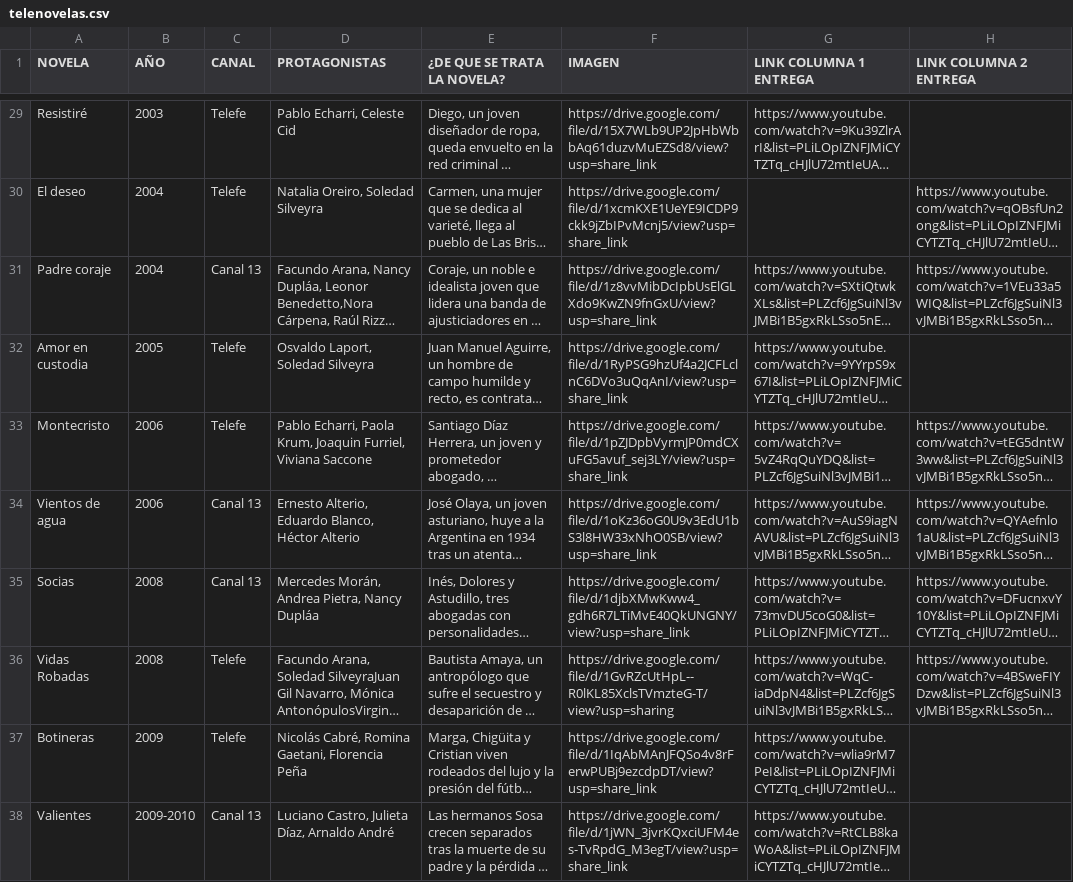
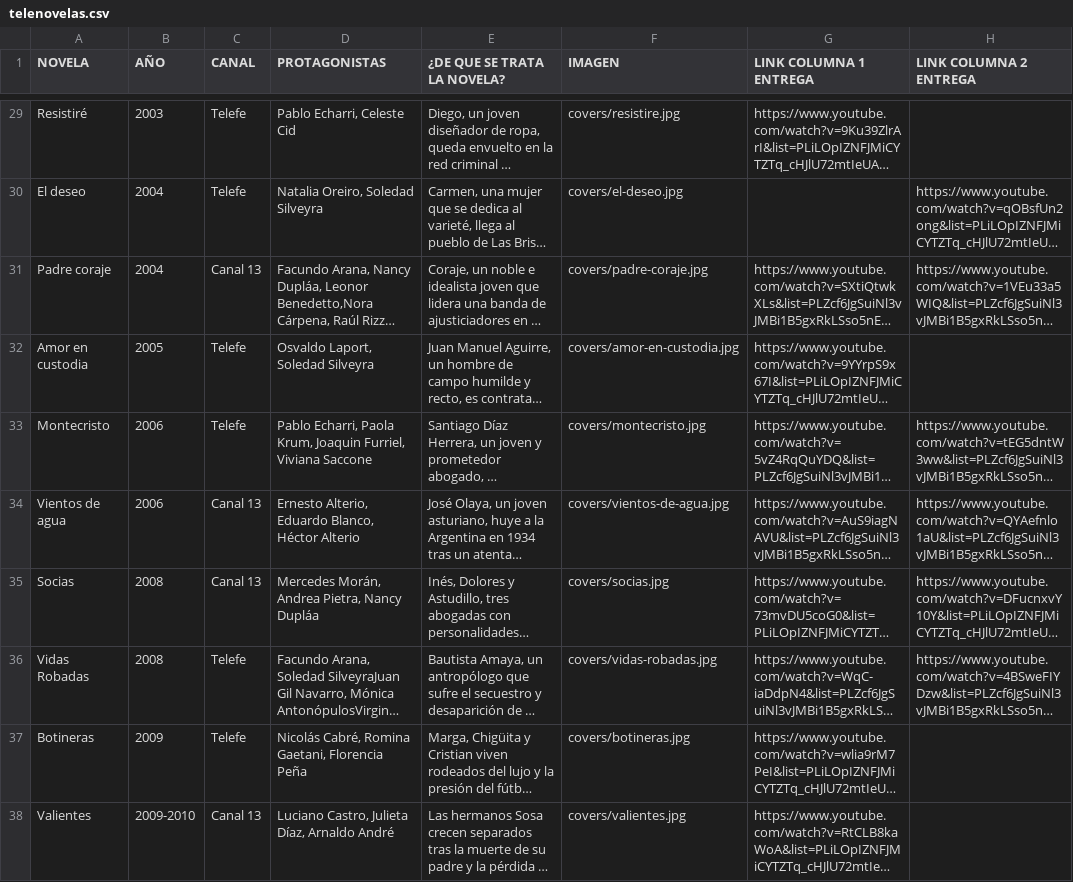
Before and after one commit to brotochola/novelascafeymasitas, a CSV file: telenovelas.csv, drawn as a sheet; only a part is shown, gaps mark what is left out; long unchanged cells end in …; the diff covers the shown part only; the diff names each change by its address in the sheet, - before the commit and + after, or states it on an @@ line.

Commit message:
Enhance app.js with internationalization support, adding Spanish and English translations for various UI elements. Update index.html for improved bilingual navigation and modify styles.css to standardize link colors and button styles. Remove unused image and font files to streamline the project.

```diff
--- a/telenovelas.csv
+++ b/telenovelas.csv
-F29 (IMAGEN): https://drive.google.com/file/d/15X7WLb9UP2JpHbWbbAq61duzvMuEZSd8/view?usp=share_link
+F29 (IMAGEN): covers/resistire.jpg
-F30 (IMAGEN): https://drive.google.com/file/d/1xcmKXE1UeYE9ICDP9ckk9jZbIPvMcnj5/view?usp=share_link
+F30 (IMAGEN): covers/el-deseo.jpg
-F31 (IMAGEN): https://drive.google.com/file/d/1z8vvMibDcIpbUsElGLXdo9KwZN9fnGxU/view?usp=share_link
+F31 (IMAGEN): covers/padre-coraje.jpg
-F32 (IMAGEN): https://drive.google.com/file/d/1RyPSG9hzUf4a2JCFLclnC6DVo3uQqAnI/view?usp=share_link
+F32 (IMAGEN): covers/amor-en-custodia.jpg
-F33 (IMAGEN): https://drive.google.com/file/d/1pZJDpbVyrmJP0mdCXuFG5avuf_sej3LY/view?usp=share_link
+F33 (IMAGEN): covers/montecristo.jpg
-F34 (IMAGEN): https://drive.google.com/file/d/1oKz36oG0U9v3EdU1bS3l8HW33xNhO0SB/view?usp=share_link
+F34 (IMAGEN): covers/vientos-de-agua.jpg
-F35 (IMAGEN): https://drive.google.com/file/d/1djbXMwKww4_gdh6R7LTiMvE40QkUNGNY/view?usp=share_link
+F35 (IMAGEN): covers/socias.jpg
-F36 (IMAGEN): https://drive.google.com/file/d/1GvRZcUtHpL--R0lKL85XclsTVmzteG-T/view?usp=sharing
+F36 (IMAGEN): covers/vidas-robadas.jpg
-F37 (IMAGEN): https://drive.google.com/file/d/1IqAbMAnJFQSo4v8rFerwPUBj9ezcdpDT/view?usp=share_link
+F37 (IMAGEN): covers/botineras.jpg
-F38 (IMAGEN): https://drive.google.com/file/d/1jWN_3jvrKQxciUFM4es-TvRpdG_M3egT/view?usp=share_link
+F38 (IMAGEN): covers/valientes.jpg
```
Also changed, not shown: 36 edited cells elsewhere in this file, 31 other files.
